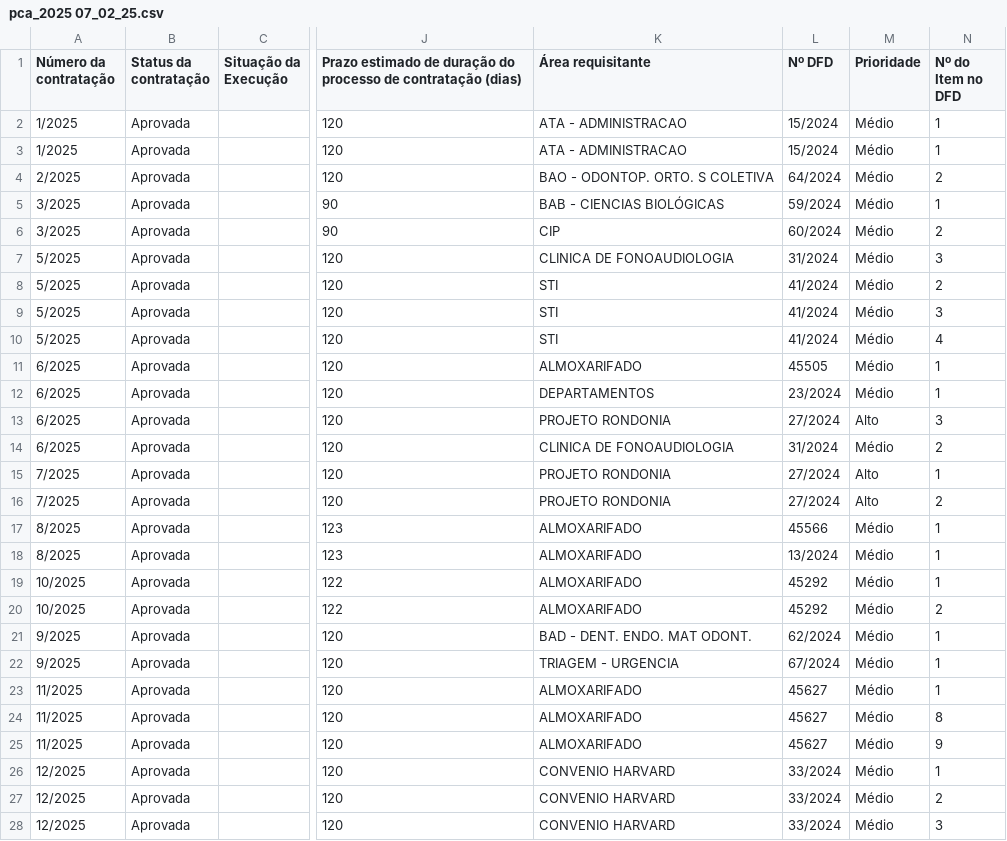
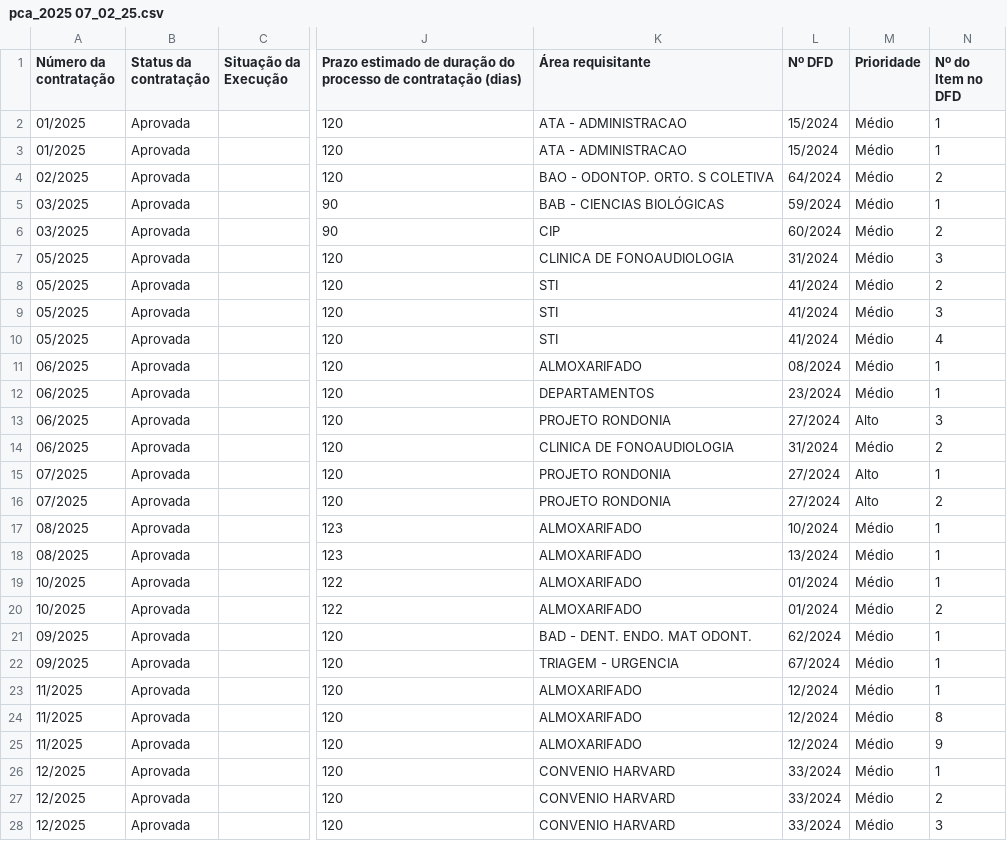
Before and after one commit to rscarmo/dashboard-pca2025, a CSV file: pca_2025 07_02_25.csv, drawn as a sheet; only a part is shown, gaps mark what is left out; the diff covers the shown part only; the diff names each change by its address in the sheet, - before the commit and + after, or states it on an @@ line.

Commit message:
Conversão dos números dos DFDs em data corrigida.

```diff
--- a/pca_2025 07_02_25.csv
+++ b/pca_2025 07_02_25.csv
-A2:A3 (Número da contratação): 1/2025
+A2:A3 (Número da contratação): 01/2025
-A4 (Número da contratação): 2/2025
+A4 (Número da contratação): 02/2025
-A5:A6 (Número da contratação): 3/2025
+A5:A6 (Número da contratação): 03/2025
-A7:A10 (Número da contratação): 5/2025
+A7:A10 (Número da contratação): 05/2025
-A11:A14 (Número da contratação): 6/2025
+A11:A14 (Número da contratação): 06/2025
-L11 (Nº DFD): 45505
+L11 (Nº DFD): 08/2024
-A15:A16 (Número da contratação): 7/2025
+A15:A16 (Número da contratação): 07/2025
-A17:A18 (Número da contratação): 8/2025
+A17:A18 (Número da contratação): 08/2025
-L17 (Nº DFD): 45566
+L17 (Nº DFD): 10/2024
-L19:L20 (Nº DFD): 45292
+L19:L20 (Nº DFD): 01/2024
-A21:A22 (Número da contratação): 9/2025
+A21:A22 (Número da contratação): 09/2025
-L23:L25 (Nº DFD): 45627
+L23:L25 (Nº DFD): 12/2024
```
Also changed, not shown: 26 edited cells elsewhere in this file.
